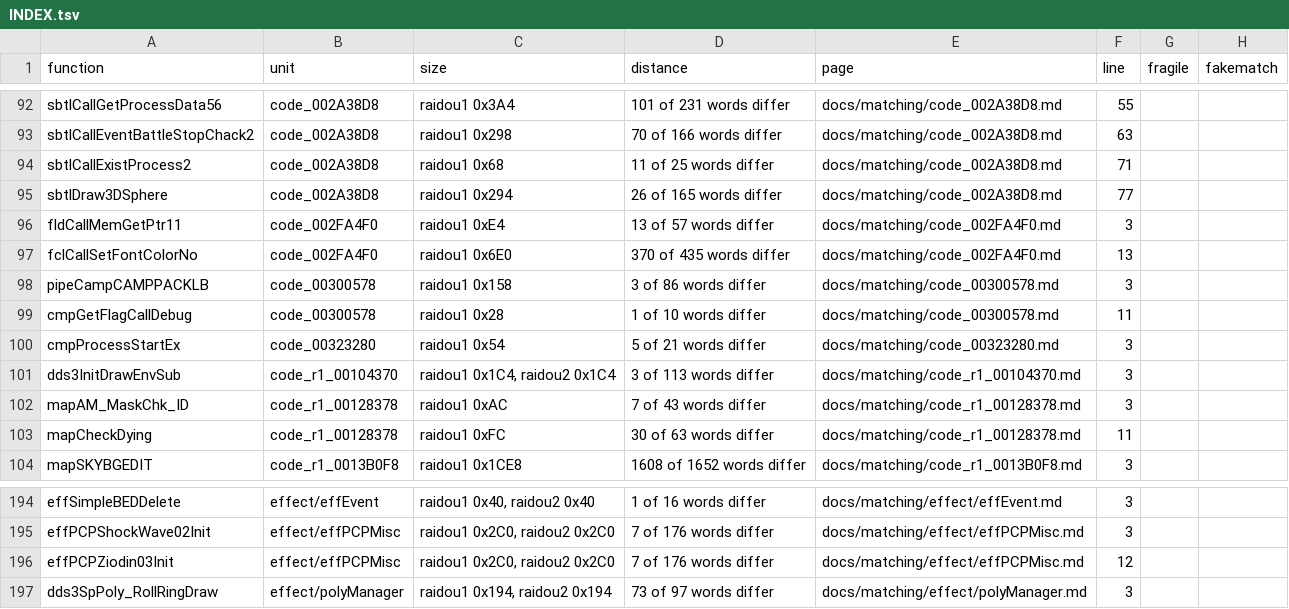
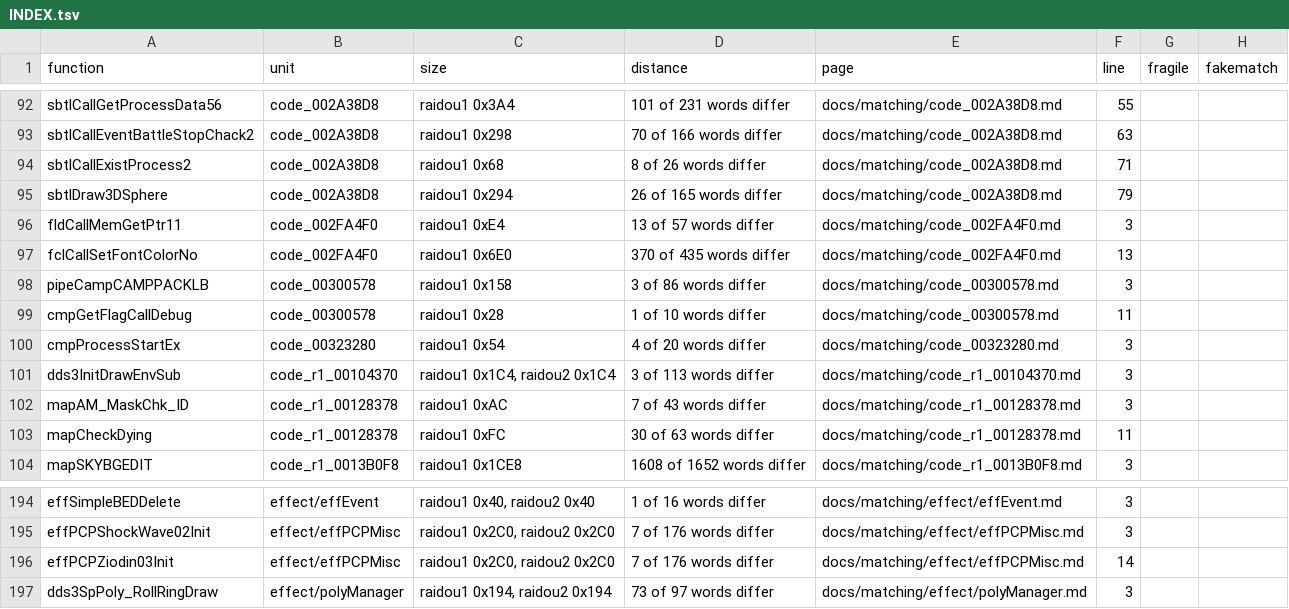
Before and after one commit to Megami-Decomps/raidou-decomp, a TSV file: docs/matching/INDEX.tsv, drawn as a sheet; only a part is shown, gaps mark what is left out.

Commit message:
Record asm review and vector results for the K01-K03 drafts left non-matching

```diff
--- a/docs/matching/INDEX.tsv
+++ b/docs/matching/INDEX.tsv
@@ -93,4 +93,4 @@ sbtlCallGetProcessData56	code_002A38D8	raidou1 0x3A4	101 of 231 words differ	doc
 sbtlCallEventBattleStopChack2	code_002A38D8	raidou1 0x298	70 of 166 words differ	docs/matching/code_002A38D8.md	63		
-sbtlCallExistProcess2	code_002A38D8	raidou1 0x68	11 of 25 words differ	docs/matching/code_002A38D8.md	71		
-sbtlDraw3DSphere	code_002A38D8	raidou1 0x294	26 of 165 words differ	docs/matching/code_002A38D8.md	77		
+sbtlCallExistProcess2	code_002A38D8	raidou1 0x68	8 of 26 words differ	docs/matching/code_002A38D8.md	71		
+sbtlDraw3DSphere	code_002A38D8	raidou1 0x294	26 of 165 words differ	docs/matching/code_002A38D8.md	79		
 fldCallMemGetPtr11	code_002FA4F0	raidou1 0xE4	13 of 57 words differ	docs/matching/code_002FA4F0.md	3		
@@ -99,3 +99,3 @@ pipeCampCAMPPACKLB	code_00300578	raidou1 0x158	3 of 86 words differ	docs/matchin
 cmpGetFlagCallDebug	code_00300578	raidou1 0x28	1 of 10 words differ	docs/matching/code_00300578.md	11		
-cmpProcessStartEx	code_00323280	raidou1 0x54	5 of 21 words differ	docs/matching/code_00323280.md	3		
+cmpProcessStartEx	code_00323280	raidou1 0x54	4 of 20 words differ	docs/matching/code_00323280.md	3		
 dds3InitDrawEnvSub	code_r1_00104370	raidou1 0x1C4, raidou2 0x1C4	3 of 113 words differ	docs/matching/code_r1_00104370.md	3		
@@ -195,3 +195,3 @@ effSimpleBEDDelete	effect/effEvent	raidou1 0x40, raidou2 0x40	1 of 16 words diff
 effPCPShockWave02Init	effect/effPCPMisc	raidou1 0x2C0, raidou2 0x2C0	7 of 176 words differ	docs/matching/effect/effPCPMisc.md	3		
-effPCPZiodin03Init	effect/effPCPMisc	raidou1 0x2C0, raidou2 0x2C0	7 of 176 words differ	docs/matching/effect/effPCPMisc.md	12		
+effPCPZiodin03Init	effect/effPCPMisc	raidou1 0x2C0, raidou2 0x2C0	7 of 176 words differ	docs/matching/effect/effPCPMisc.md	14		
 dds3SpPoly_RollRingDraw	effect/polyManager	raidou1 0x194, raidou2 0x194	73 of 97 words differ	docs/matching/effect/polyManager.md	3		
```
Also changed, not shown: 9 other files.
